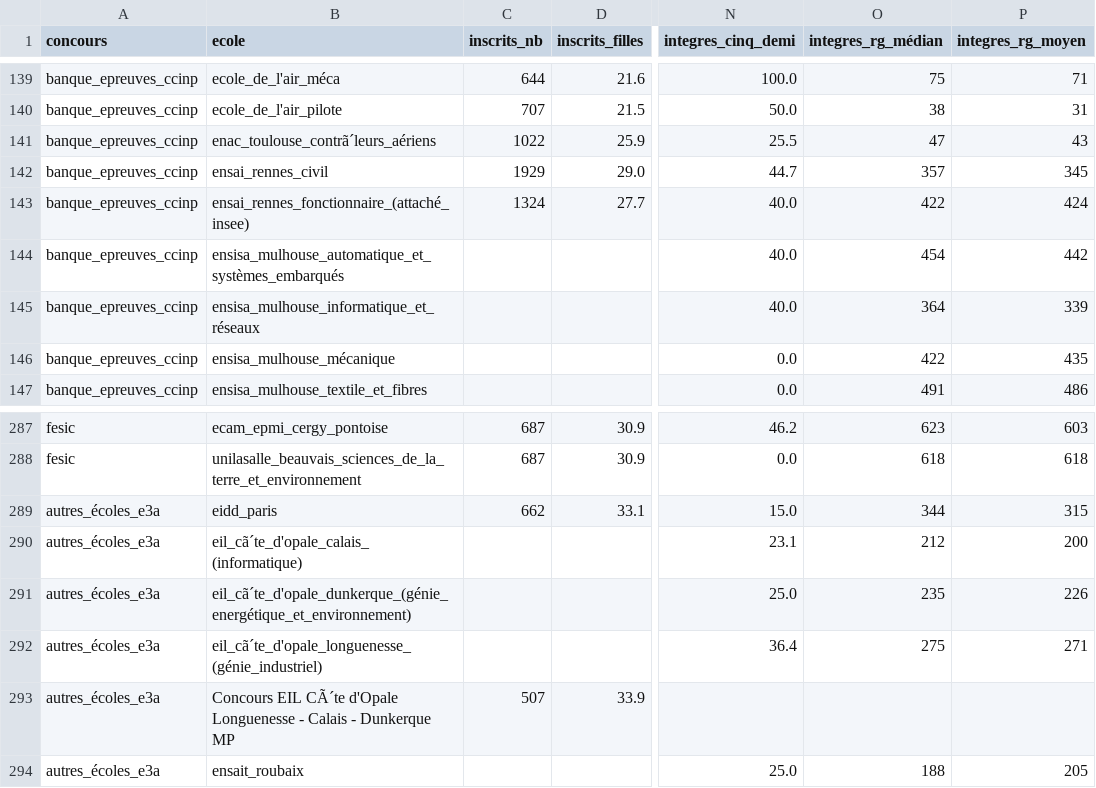
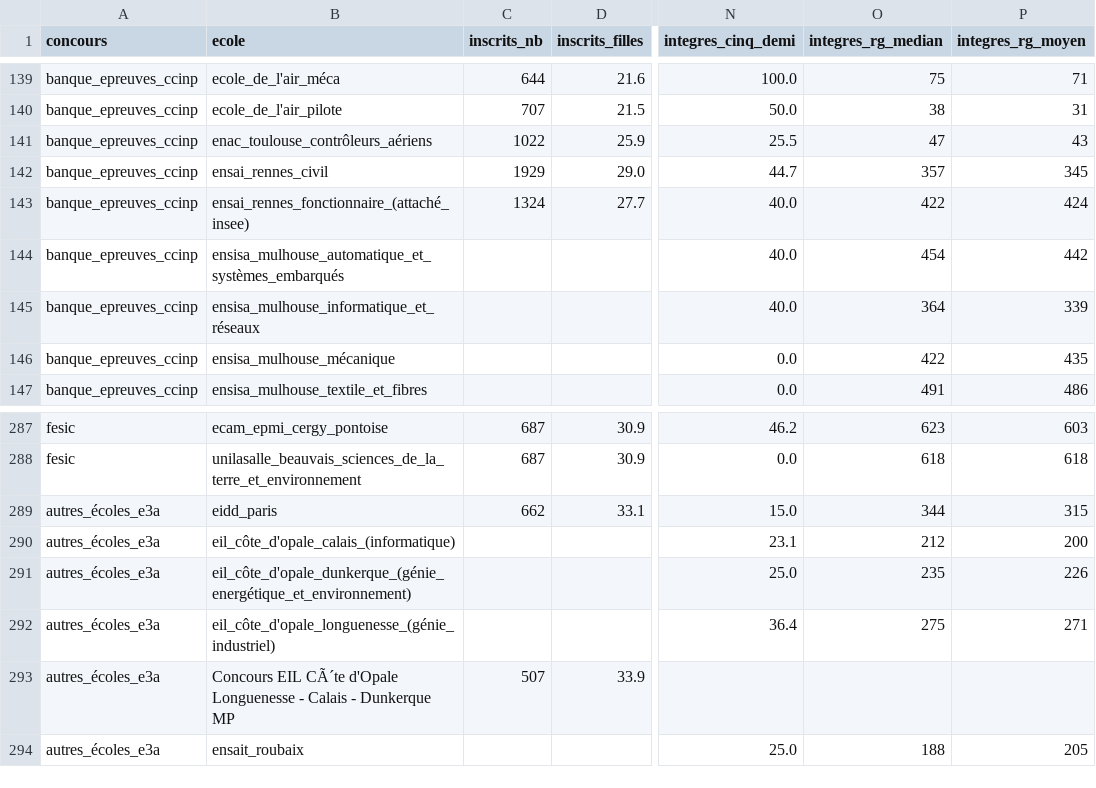
Before and after one commit to leoroullois/prepa-stat, a TSV file: lib/2020/2020_mp.tsv, drawn as a sheet; only a part is shown, gaps mark what is left out; the diff names each change by its address in the sheet, - before the commit and + after, or states it on an @@ line.

```diff
--- a/lib/2020/2020_mp.tsv
+++ b/lib/2020/2020_mp.tsv
-O1: integres_rg_médian
+O1: integres_rg_median
-B141 (ecole): enac_toulouse_contrã´leurs_aériens
+B141 (ecole): enac_toulouse_contrôleurs_aériens
-B290 (ecole): eil_cã´te_d'opale_calais_(informatique)
+B290 (ecole): eil_côte_d'opale_calais_(informatique)
-B291 (ecole): eil_cã´te_d'opale_dunkerque_(génie_energétique_et_environnement)
+B291 (ecole): eil_côte_d'opale_dunkerque_(génie_energétique_et_environnement)
-B292 (ecole): eil_cã´te_d'opale_longuenesse_(génie_industriel)
+B292 (ecole): eil_côte_d'opale_longuenesse_(génie_industriel)
```
Also changed, not shown: lib/2019/2019_mp.tsv, lib/2020/2020_pc.tsv, 14 other files.
